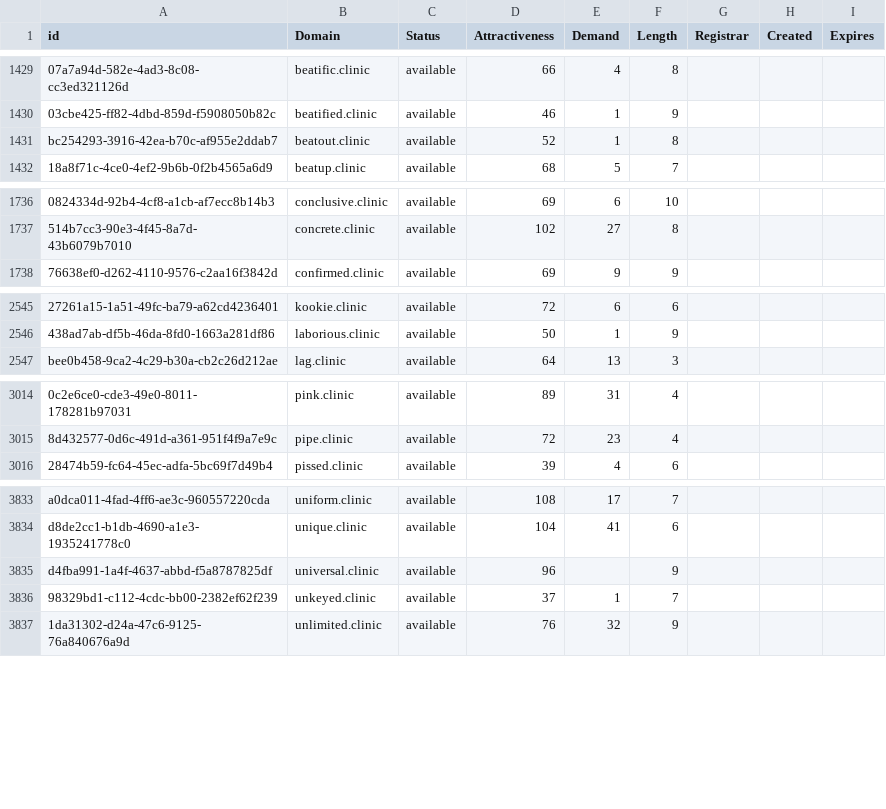
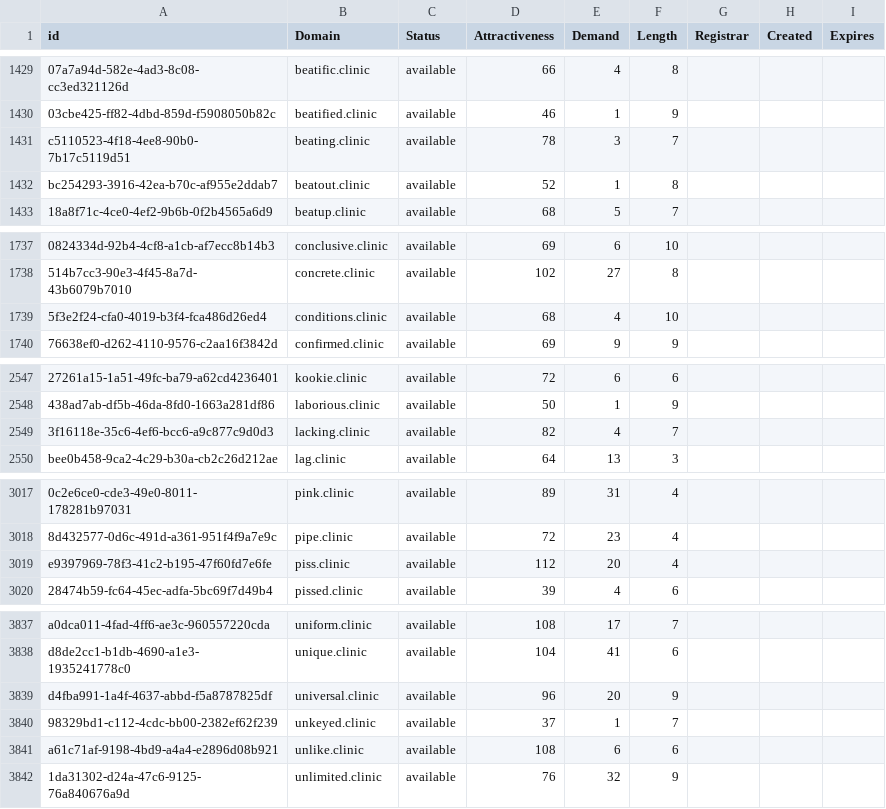
Before and after one commit to UniqueDomains/clinic-oneword-domains, a CSV file: clinic.csv, drawn as a sheet; only a part is shown, gaps mark what is left out; addresses are those after the commit; the diff covers the shown part only; the diff names each change by its address in the sheet, - before the commit and + after, or states it on an @@ line.

```diff
--- a/clinic.csv
+++ b/clinic.csv
+row 1431: c5110523-4f18-4ee8-90b0-7b17c5119d51 | beating.clinic | available | 78 | 3 | 7
+row 1739: 5f3e2f24-cfa0-4019-b3f4-fca486d26ed4 | conditions.clinic | available | 68 | 4 | 10
+row 2549: 3f16118e-35c6-4ef6-bcc6-a9c877c9d0d3 | lacking.clinic | available | 82 | 4 | 7
+row 3019: e9397969-78f3-41c2-b195-47f60fd7e6fe | piss.clinic | available | 112 | 20 | 4
-E3839 (Demand): (empty)
+E3839 (Demand): 20
+row 3841: a61c71af-9198-4bd9-a4a4-e2896d08b921 | unlike.clinic | available | 108 | 6 | 6
```
Also changed, not shown: 27 added rows and 5 edited cells elsewhere in this file, 2 other files.
